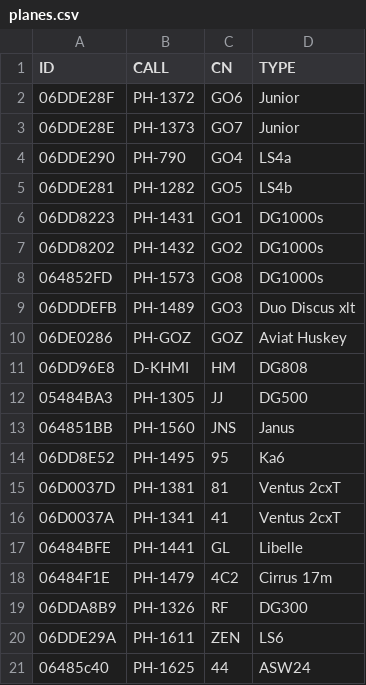
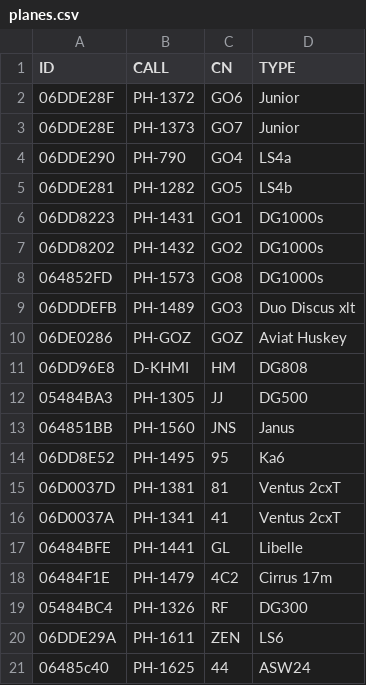
Before and after one commit to GliderGeek/overlandvliegen-gozc, a CSV file: planes.csv, drawn as a sheet.

```diff
--- a/planes.csv
+++ b/planes.csv
@@ -18,3 +18,3 @@ ID,CALL,CN,TYPE
 06484F1E,PH-1479,4C2,Cirrus 17m
-06DDA8B9,PH-1326,RF,DG300
+05484BC4,PH-1326,RF,DG300
 06DDE29A,PH-1611,ZEN,LS6
```
Also changed, not shown: 1 other file.
